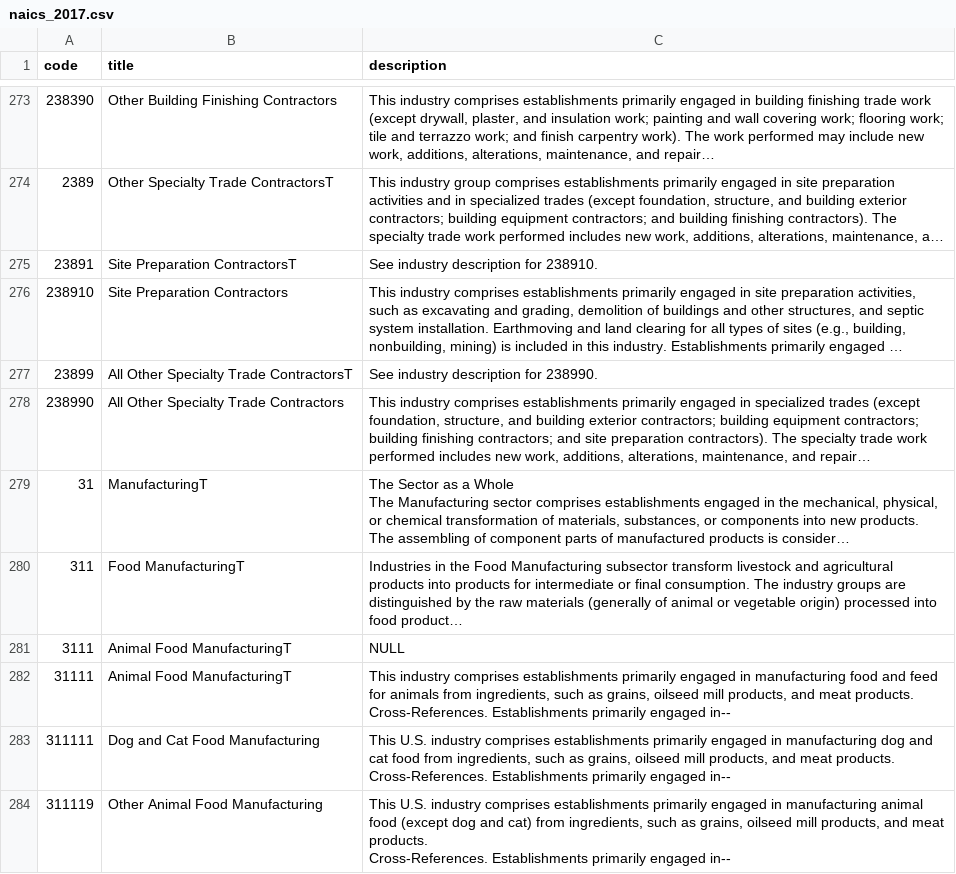
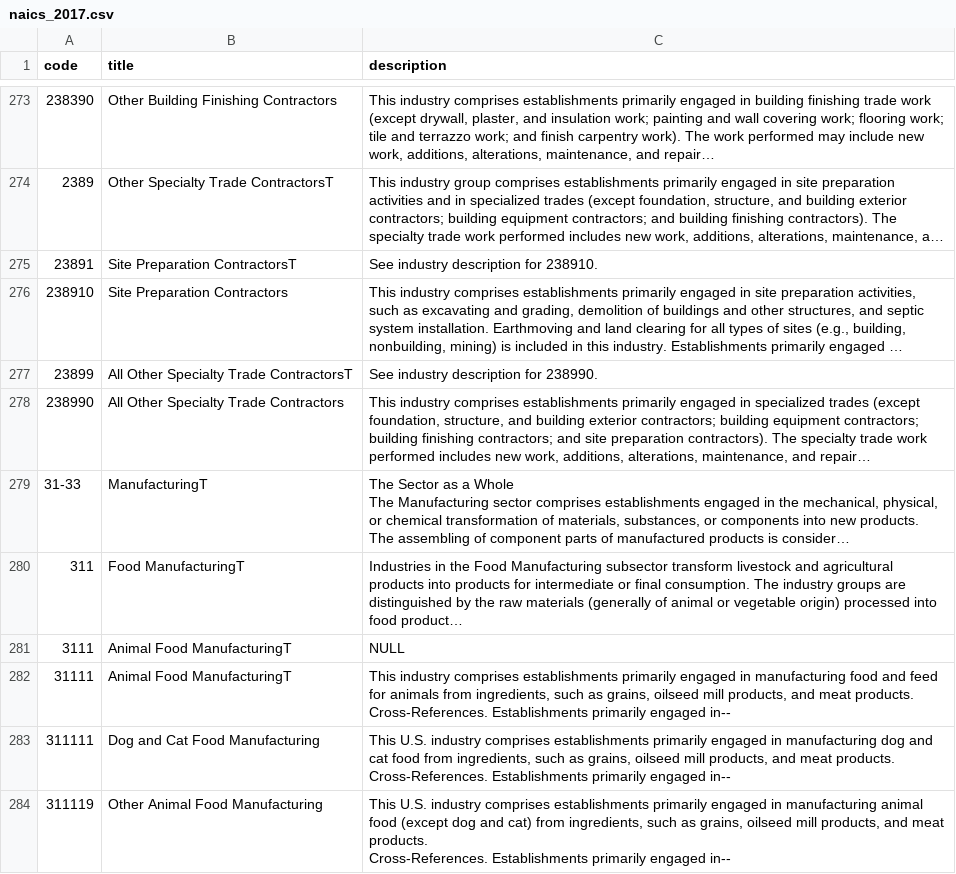
Before and after one commit to Data-Intelligence-Gateway/public, a CSV file: data/naics/naics_2017.csv, drawn as a sheet; only a part is shown, gaps mark what is left out; long unchanged cells end in …; the diff names each change by its address in the sheet, - before the commit and + after, or states it on an @@ line.

Commit message:
Sources: return naics 2017 seed data to original

```diff
--- a/data/naics/naics_2017.csv
+++ b/data/naics/naics_2017.csv
-A279 (code): 31
+A279 (code): 31-33
```
